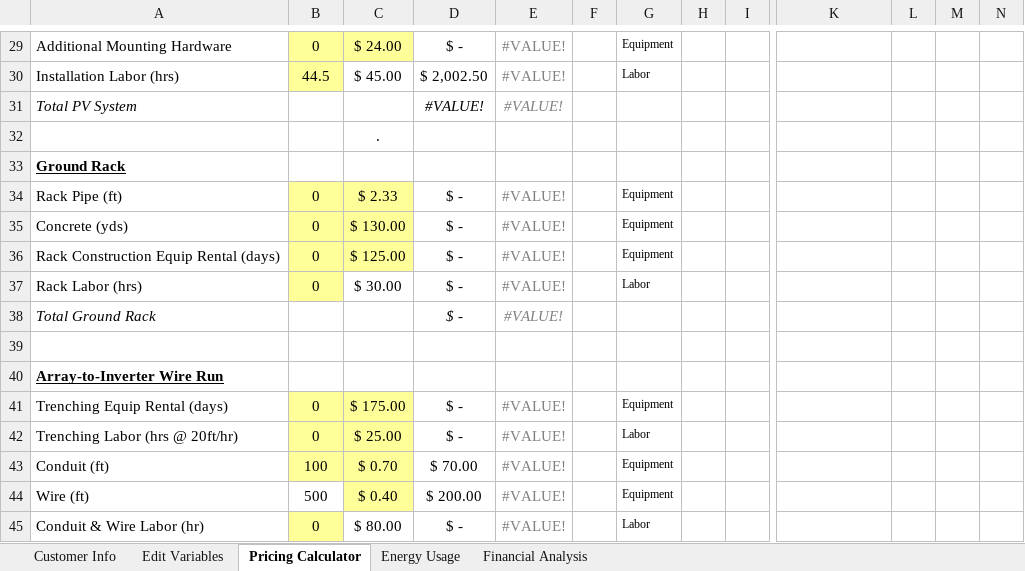
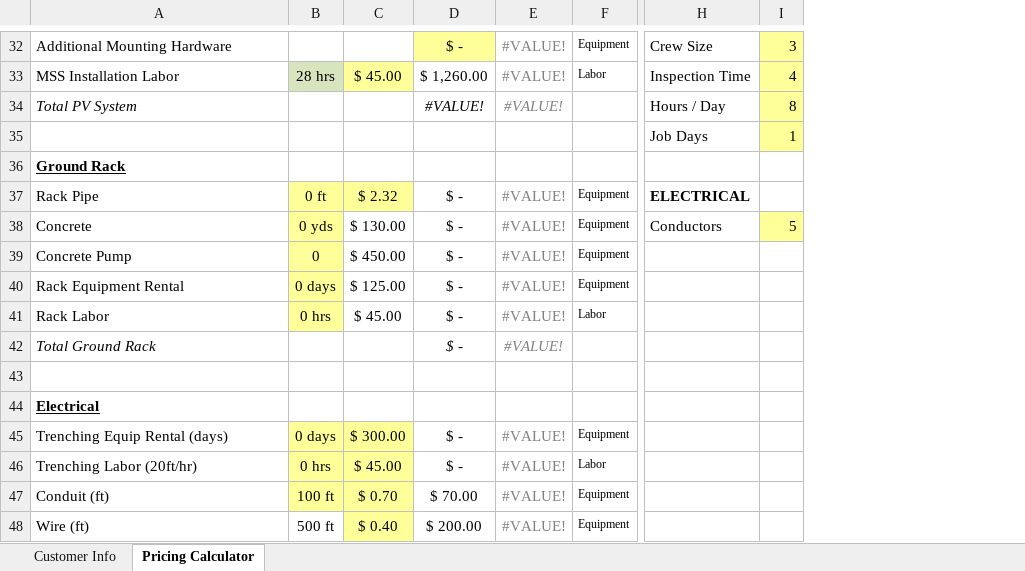
Before and after one commit to FusionAtom360/MSSProposalAutomation, an Excel workbook: src/templates/pricing_spreadsheet.xlsx, sheet Pricing Calculator, drawn as a sheet; only a part is shown, gaps mark what is left out; values as stored, in another font and other column widths than the file's, no borders; removed rows and columns are numbered as before the commit, all else as after; rows hold the shown columns only; the diff covers the shown part only; the diff names each change by its address in the sheet, - before the commit and + after, or states it on an @@ line.

```diff
--- a/src/templates/pricing_spreadsheet.xlsx (sheet Pricing Calculator)
+++ b/src/templates/pricing_spreadsheet.xlsx (sheet Pricing Calculator)
-sheet tab: Edit Variables
-sheet tab: Energy Usage
-sheet tab: Financial Analysis
-column F, empty
-column H, empty
-column I, empty
-column L, empty
-column M, empty
-column N, empty
+column I, row 32: 3; row 34: 8
-B32: 0
+B32: (empty)
-B32:C32 fill: #FFFF99
+B32:C32 fill: none
-C32: $ 24.00
+C32: (empty)
-D32 fill: none
+D32 fill: #FFFF99
-H32: (empty)
+H32: Crew Size
-row 30: Installation Labor (hrs) | 44.5 | $ 45.00 | $ 2,002.50 | #VALUE! |  | Labor
+row 33: MSS Installation Labor | 28 hrs | $ 45.00 | $ 1,260.00 | #VALUE! | Labor | Inspection Time | 4
-H34: (empty)
+H34: Hours / Day
-row 32:  |  | .
+row 35:  |  |  |  |  |  | Job Days | 1
-A37: Rack Pipe (ft)
+A37: Rack Pipe
-B37: 0
+B37: 0 ft
-C37: $ 2.33
+C37: $ 2.32
-H37: (empty)
+H37: ELECTRICAL
+row 38: Concrete | 0 yds | $ 130.00 | $ - | #VALUE! | Equipment | Conductors | 5
-A39: Concrete (yds)
+A39: Concrete Pump
-C39: $ 130.00
+C39: $ 450.00
-C39:C40 fill: #FFFF99
+C39:C40 fill: none
-A40: Rack Construction Equip Rental (days)
+A40: Rack Equipment Rental
-B40: 0
+B40: 0 days
-A41: Rack Labor (hrs)
+A41: Rack Labor
-B41: 0
+B41: 0 hrs
-C41: $ 30.00
+C41: $ 45.00
-A44: Array-to-Inverter Wire Run
+A44: Electrical
-B45: 0
+B45: 0 days
-C45: $ 175.00
+C45: $ 300.00
-A46: Trenching Labor (hrs @ 20ft/hr)
+A46: Trenching Labor (20ft/hr)
-B46: 0
+B46: 0 hrs
-C46: $ 25.00
+C46: $ 45.00
-B47: 100
+B47: 100 ft
-B48: 500
+B48: 500 ft
-row 45: Conduit & Wire Labor (hr) | 0 | $ 80.00 | $ - | #VALUE! |  | Labor
```
Also changed, not shown: 47 added rows, 57 removed rows, 1 moved row, 28 edited cells and cell formats elsewhere in this sheet, sheet Customer Info, formulas that keep their value, charts or pictures, 12 other files.
